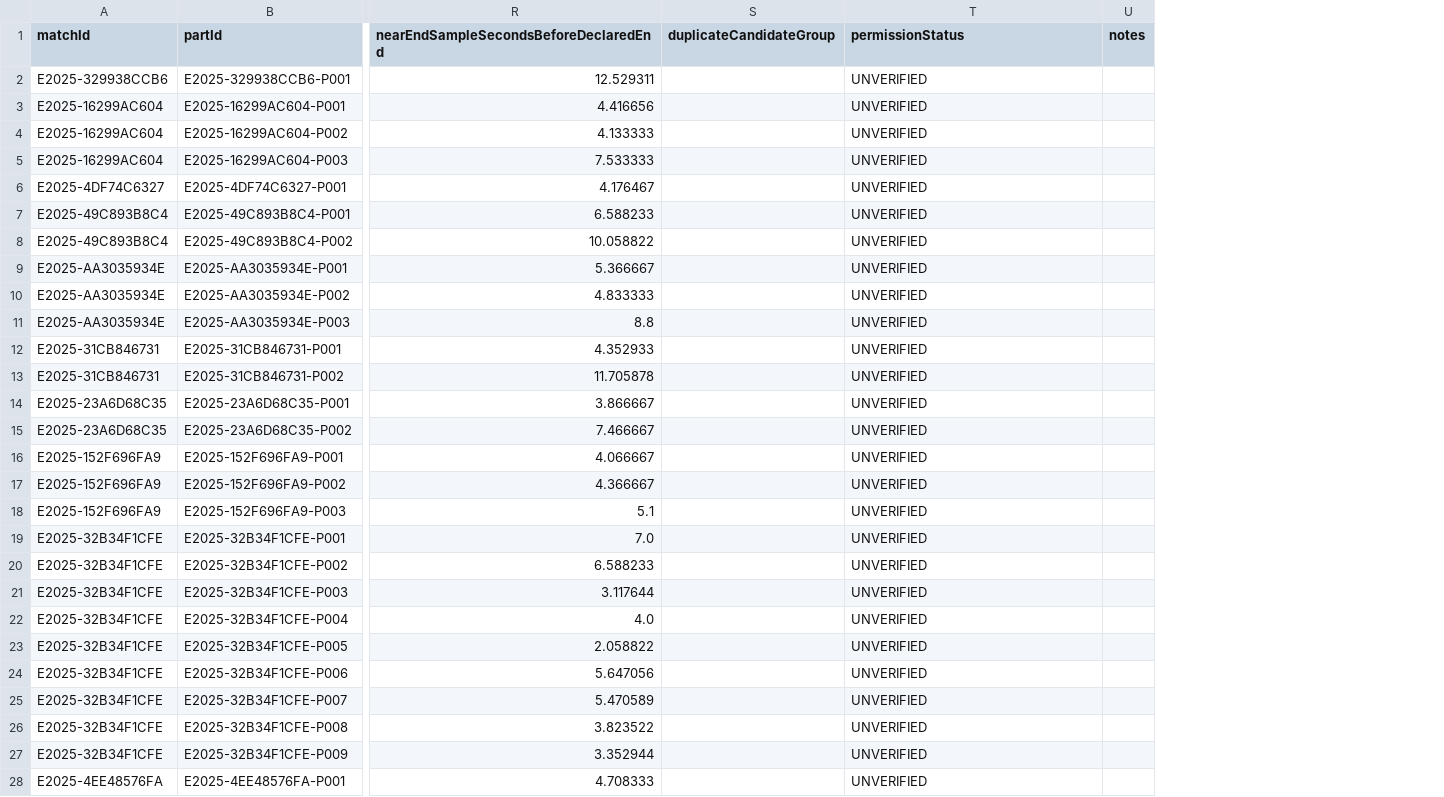
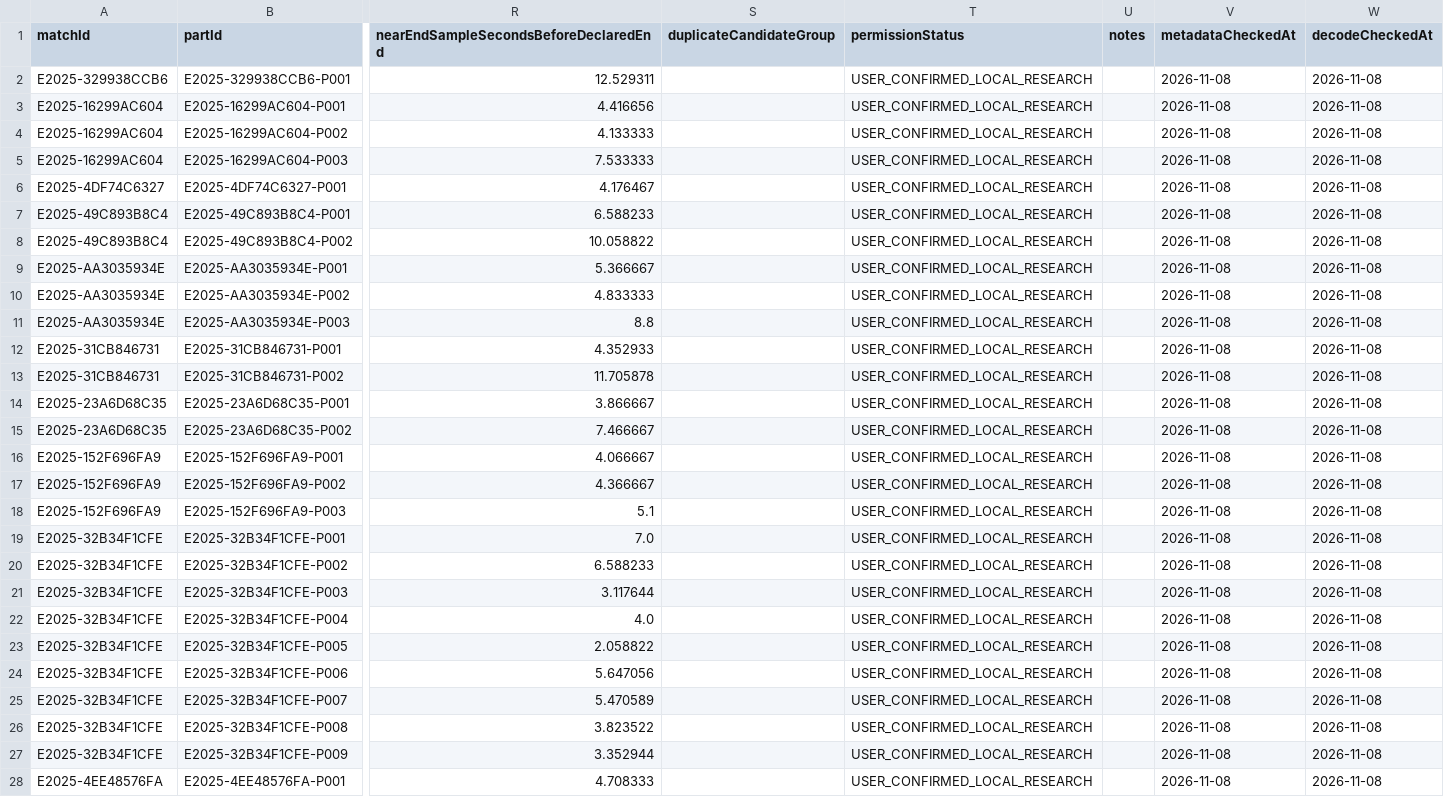
Before and after one commit to hongshenglyu/FRAMECALL, a CSV file: docs/data/video-parts.csv, drawn as a sheet; only a part is shown, gaps mark what is left out; the diff covers the shown part only; the diff names each change by its address in the sheet, - before the commit and + after, or states it on an @@ line.

```diff
--- a/docs/data/video-parts.csv
+++ b/docs/data/video-parts.csv
+column V (metadataCheckedAt), rows 2-28: all 2026-11-08
+column W (decodeCheckedAt), rows 2-28: all 2026-11-08
-T2:T28 (permissionStatus): UNVERIFIED
+T2:T28 (permissionStatus): USER_CONFIRMED_LOCAL_RESEARCH
```
Also changed, not shown: 1 removed row and 75 edited cells elsewhere in this file, docs/data/matches-manifest.csv, 4 other files.
